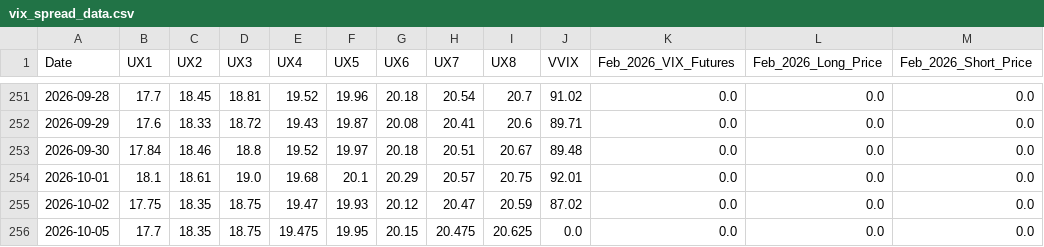
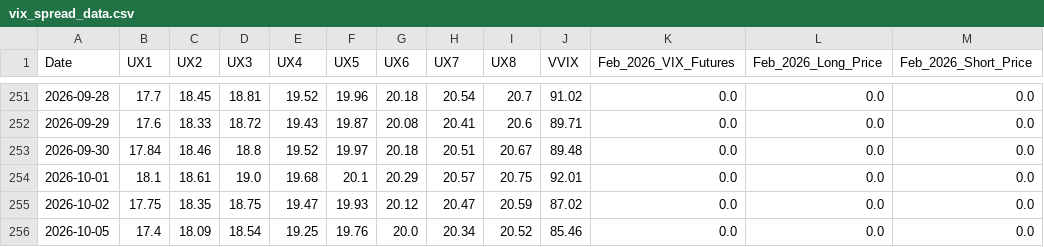
Before and after one commit to joeyedi1/vix-spread-terminal, a CSV file: data/vix_spread_data.csv, drawn as a sheet; only a part is shown, gaps mark what is left out; the diff names each change by its address in the sheet, - before the commit and + after, or states it on an @@ line.

Commit message:
Auto-update VIX Data: 2026-10-06 05:15:26

```diff
--- a/data/vix_spread_data.csv
+++ b/data/vix_spread_data.csv
-B256 (UX1): 17.7
+B256 (UX1): 17.4
-C256 (UX2): 18.35
+C256 (UX2): 18.09
-D256 (UX3): 18.75
+D256 (UX3): 18.54
-E256 (UX4): 19.475
+E256 (UX4): 19.25
-F256 (UX5): 19.95
+F256 (UX5): 19.76
-G256 (UX6): 20.15
+G256 (UX6): 20.0
-H256 (UX7): 20.475
+H256 (UX7): 20.34
-I256 (UX8): 20.625
+I256 (UX8): 20.52
-J256 (VVIX): 0.0
+J256 (VVIX): 85.46
```
